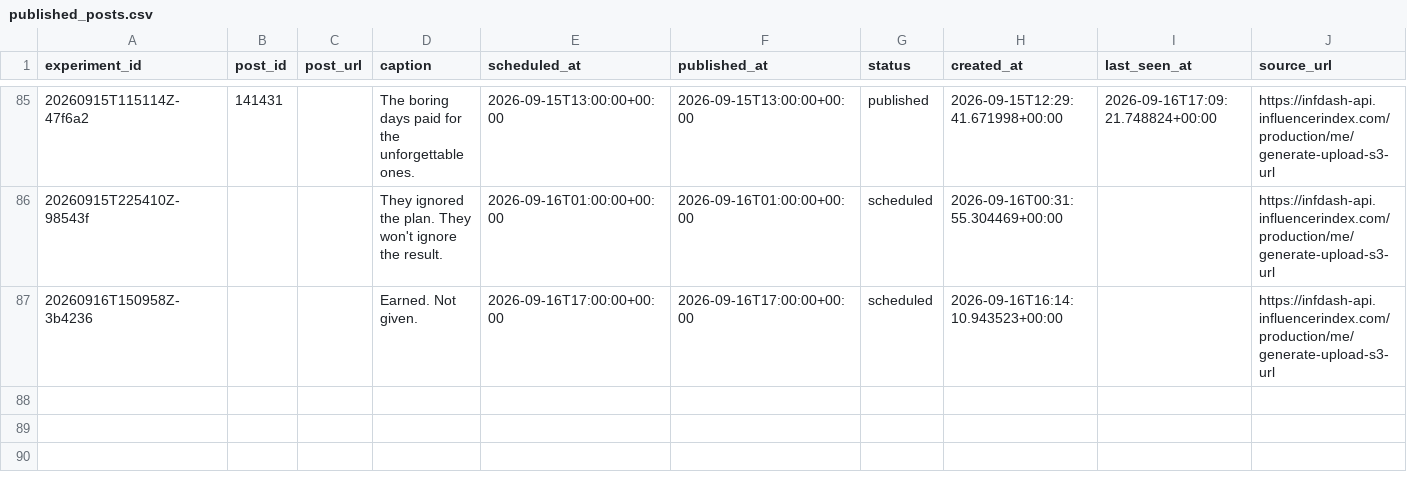
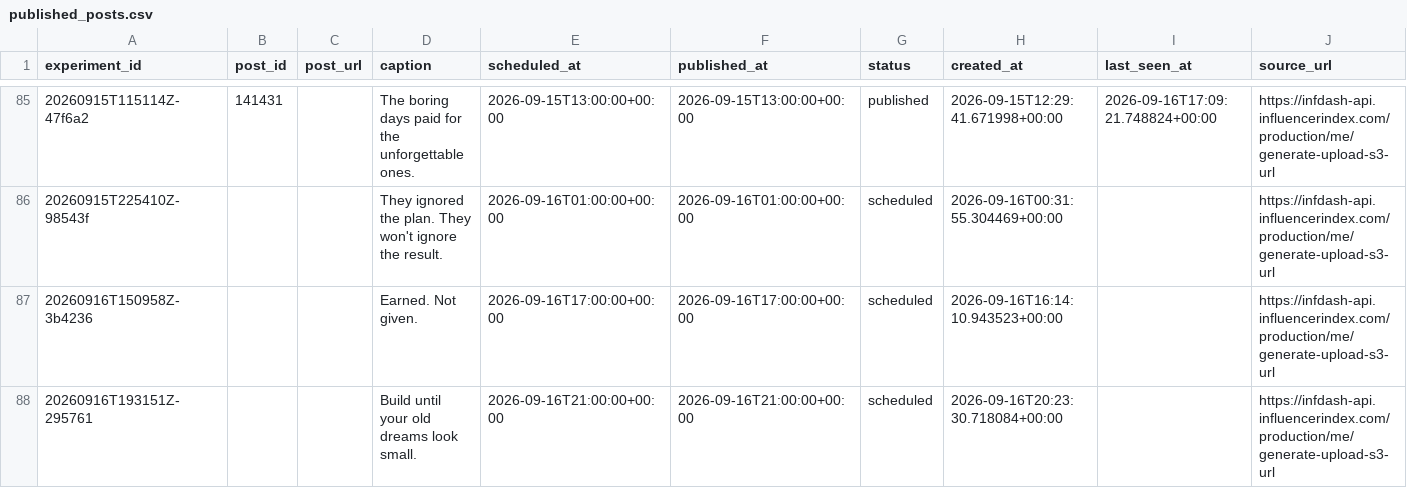
Before and after one commit to Wahb-tech/video-pipeline, a CSV file: data/published_posts.csv, drawn as a sheet; only a part is shown, gaps mark what is left out.

```diff
--- a/data/published_posts.csv
+++ b/data/published_posts.csv
@@ -87 +87,2 @@ experiment_id,post_id,post_url,caption,scheduled_at,published_at,status,created_
 20260916T150958Z-3b4236,,,Earned. Not given.,2026-09-16T17:00:00+00:00,2026-09-16T17:00:00+00:00,scheduled,2026-09-16T16:14:10.943523+00:00,,https://infdash-api.influencerindex.com/production/me/generate-upload-s3-url
+20260916T193151Z-295761,,,Build until your old dreams look small.,2026-09-16T21:00:00+00:00,2026-09-16T21:00:00+00:00,scheduled,2026-09-16T20:23:30.718084+00:00,,https://infdash-api.influencerindex.com/production/me/generate-upload-s3-url
```
